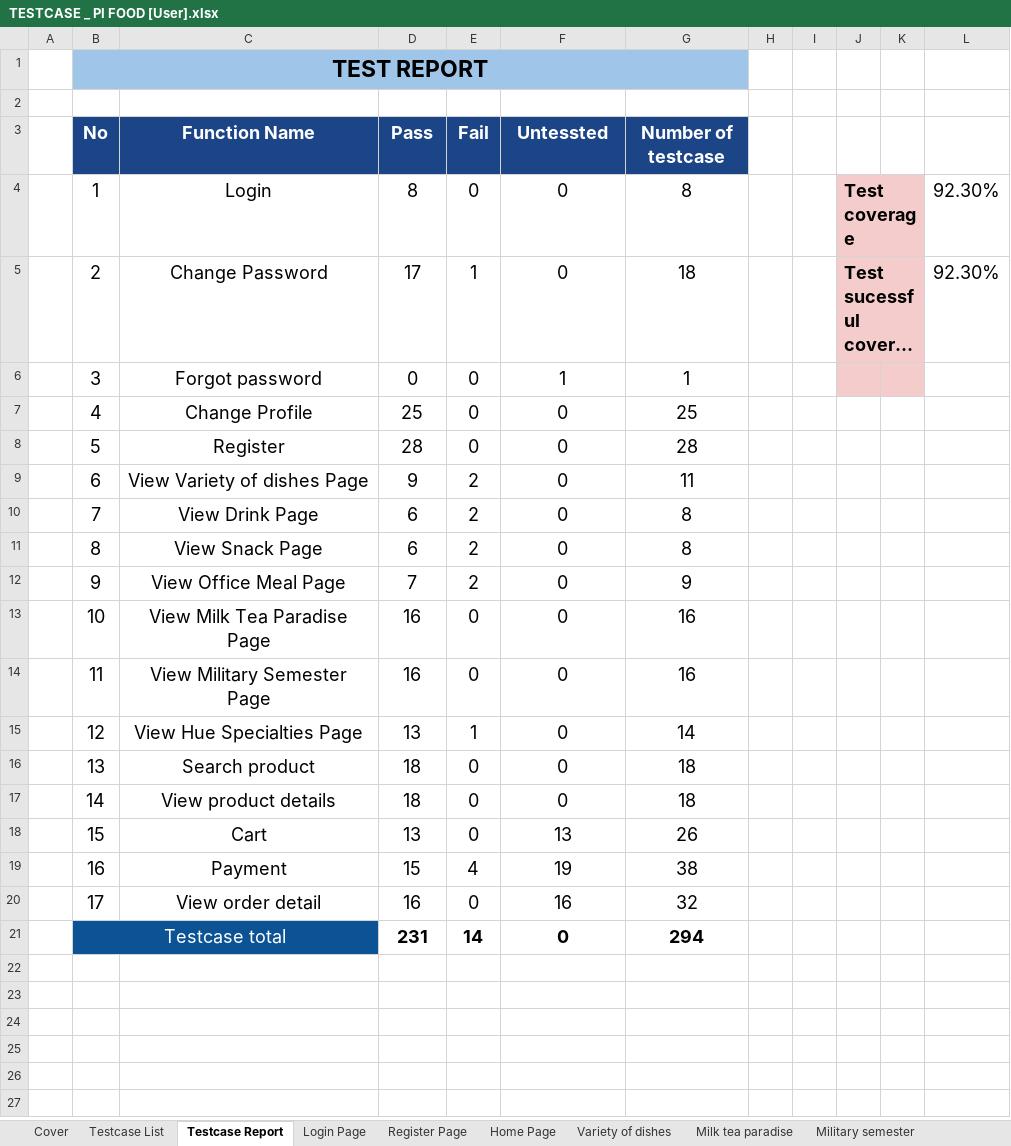
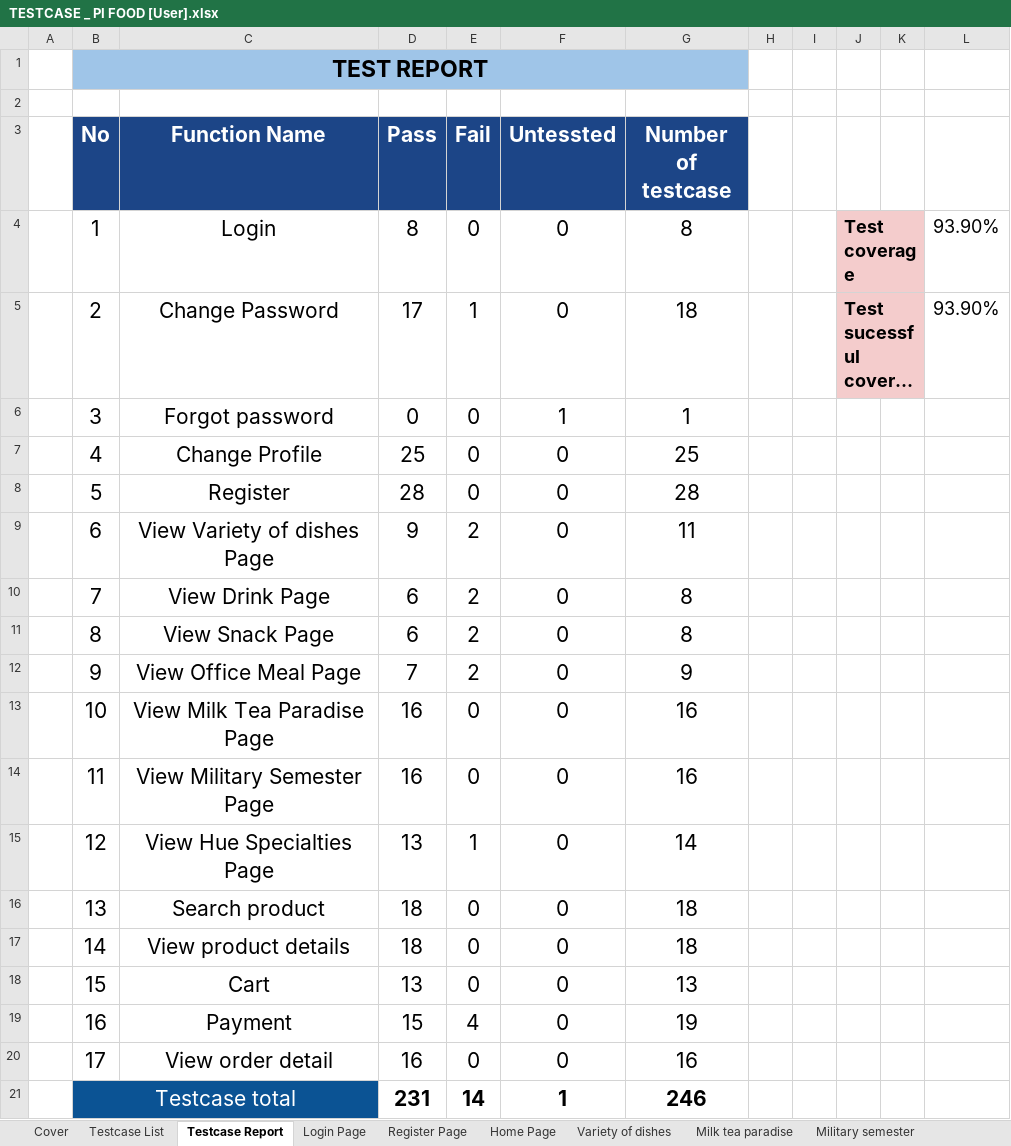
Before and after one commit to huyenle01/TestCaseDoAn, an Excel workbook: TESTCASE _ PI FOOD [User].xlsx, sheet Testcase Report, drawn as a sheet; long unchanged cells end in …; values as stored, in another font and other column widths than the file's, no borders; charts and pictures not drawn; the diff names each change by its address in the sheet, - before the commit and + after, or states it on an @@ line.

```diff
--- a/TESTCASE _ PI FOOD [User].xlsx (sheet Testcase Report)
+++ b/TESTCASE _ PI FOOD [User].xlsx (sheet Testcase Report)
@@ B3:G20 text size: larger @@
-L4:L5: 92.30%
+L4:L5: 93.90%
-J6:K6 fill: #F4CCCC
+J6:K6 fill: none
-F18 (Untessted): 13
+F18 (Untessted): 0
-G18 (Number of testcase): 26
+G18 (Number of testcase): 13
-F19 (Untessted): 19
+F19 (Untessted): 0
-G19 (Number of testcase): 38
+G19 (Number of testcase): 19
-F20 (Untessted): 16
+F20 (Untessted): 0
-G20 (Number of testcase): 32
+G20 (Number of testcase): 16
@@ B21 text size: larger @@
@@ D21:G21 text size: larger @@
-F21 (Untessted): 0
+F21 (Untessted): 1
-G21 (Number of testcase): 294
+G21 (Number of testcase): 246
```
Also changed, not shown: charts or pictures, TESTCASE _ PI FOOD [Amin].xlsx.
